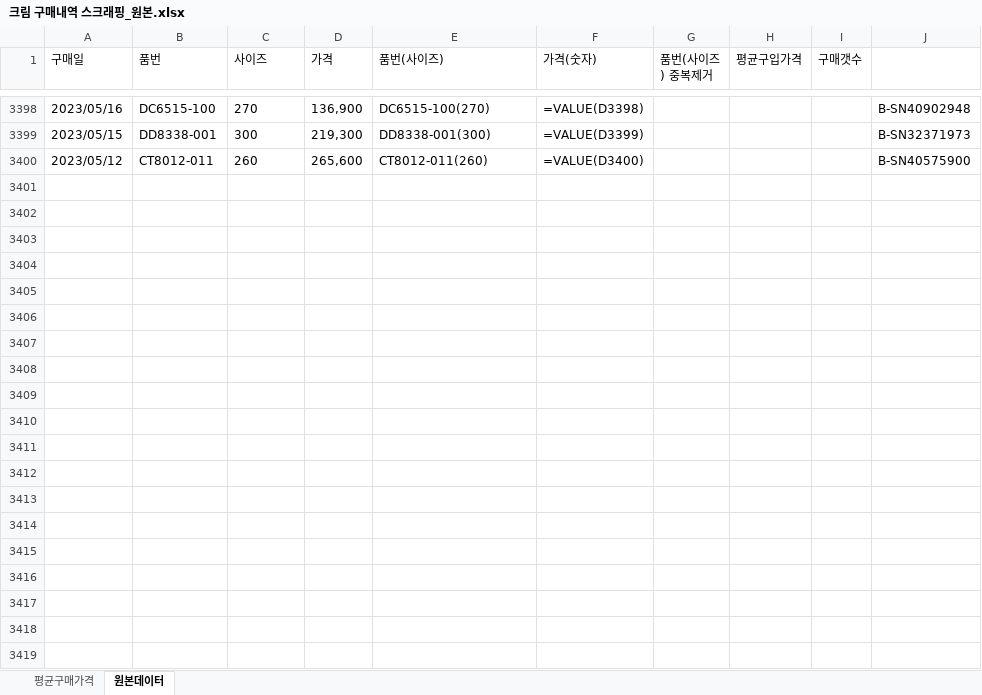
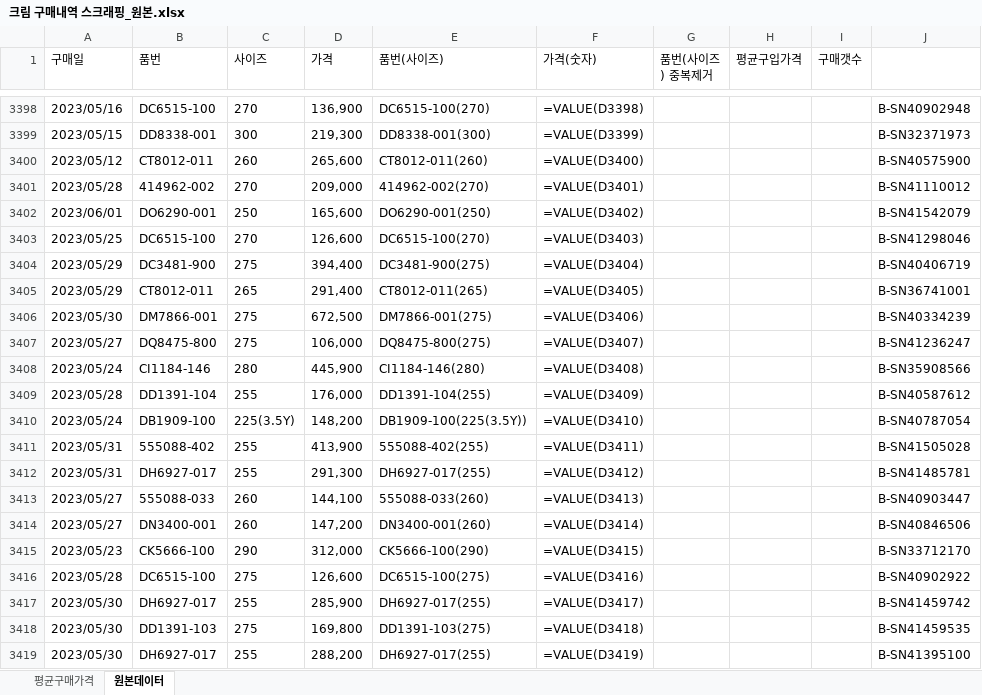
Before and after one commit to yoonsangyoung/yoon, an Excel workbook: 크림 구매내역 스크래핑_원본.xlsx, sheet 원본데이터, drawn as a sheet; only a part is shown, gaps mark what is left out; values as stored, in another font and other column widths than the file's, no borders; formulas without a stored value are shown as written; the diff covers the shown part only; the diff names each change by its address in the sheet, - before the commit and + after, or states it on an @@ line.

```diff
--- a/크림 구매내역 스크래핑_원본.xlsx (sheet 원본데이터)
+++ b/크림 구매내역 스크래핑_원본.xlsx (sheet 원본데이터)
+row 3401: 2023/05/28 | 414962-002 | 270 | 209,000 | 414962-002(270) | =VALUE(D3401) |  |  |  | B-SN41110012
+row 3402: 2023/06/01 | DO6290-001 | 250 | 165,600 | DO6290-001(250) | =VALUE(D3402) |  |  |  | B-SN41542079
+row 3403: 2023/05/25 | DC6515-100 | 270 | 126,600 | DC6515-100(270) | =VALUE(D3403) |  |  |  | B-SN41298046
+row 3404: 2023/05/29 | DC3481-900 | 275 | 394,400 | DC3481-900(275) | =VALUE(D3404) |  |  |  | B-SN40406719
+row 3405: 2023/05/29 | CT8012-011 | 265 | 291,400 | CT8012-011(265) | =VALUE(D3405) |  |  |  | B-SN36741001
+row 3406: 2023/05/30 | DM7866-001 | 275 | 672,500 | DM7866-001(275) | =VALUE(D3406) |  |  |  | B-SN40334239
+row 3407: 2023/05/27 | DQ8475-800 | 275 | 106,000 | DQ8475-800(275) | =VALUE(D3407) |  |  |  | B-SN41236247
+row 3408: 2023/05/24 | CI1184-146 | 280 | 445,900 | CI1184-146(280) | =VALUE(D3408) |  |  |  | B-SN35908566
+row 3409: 2023/05/28 | DD1391-104 | 255 | 176,000 | DD1391-104(255) | =VALUE(D3409) |  |  |  | B-SN40587612
+row 3410: 2023/05/24 | DB1909-100 | 225(3.5Y) | 148,200 | DB1909-100(225(3.5Y)) | =VALUE(D3410) |  |  |  | B-SN40787054
+row 3411: 2023/05/31 | 555088-402 | 255 | 413,900 | 555088-402(255) | =VALUE(D3411) |  |  |  | B-SN41505028
+row 3412: 2023/05/31 | DH6927-017 | 255 | 291,300 | DH6927-017(255) | =VALUE(D3412) |  |  |  | B-SN41485781
+row 3413: 2023/05/27 | 555088-033 | 260 | 144,100 | 555088-033(260) | =VALUE(D3413) |  |  |  | B-SN40903447
+row 3414: 2023/05/27 | DN3400-001 | 260 | 147,200 | DN3400-001(260) | =VALUE(D3414) |  |  |  | B-SN40846506
+row 3415: 2023/05/23 | CK5666-100 | 290 | 312,000 | CK5666-100(290) | =VALUE(D3415) |  |  |  | B-SN33712170
+row 3416: 2023/05/28 | DC6515-100 | 275 | 126,600 | DC6515-100(275) | =VALUE(D3416) |  |  |  | B-SN40902922
+row 3417: 2023/05/30 | DH6927-017 | 255 | 285,900 | DH6927-017(255) | =VALUE(D3417) |  |  |  | B-SN41459742
+row 3418: 2023/05/30 | DD1391-103 | 275 | 169,800 | DD1391-103(275) | =VALUE(D3418) |  |  |  | B-SN41459535
+row 3419: 2023/05/30 | DH6927-017 | 255 | 288,200 | DH6927-017(255) | =VALUE(D3419) |  |  |  | B-SN41395100
```
Also changed, not shown: 37 added rows and 69 edited cells elsewhere in this sheet, sheet 평균구매가격.
